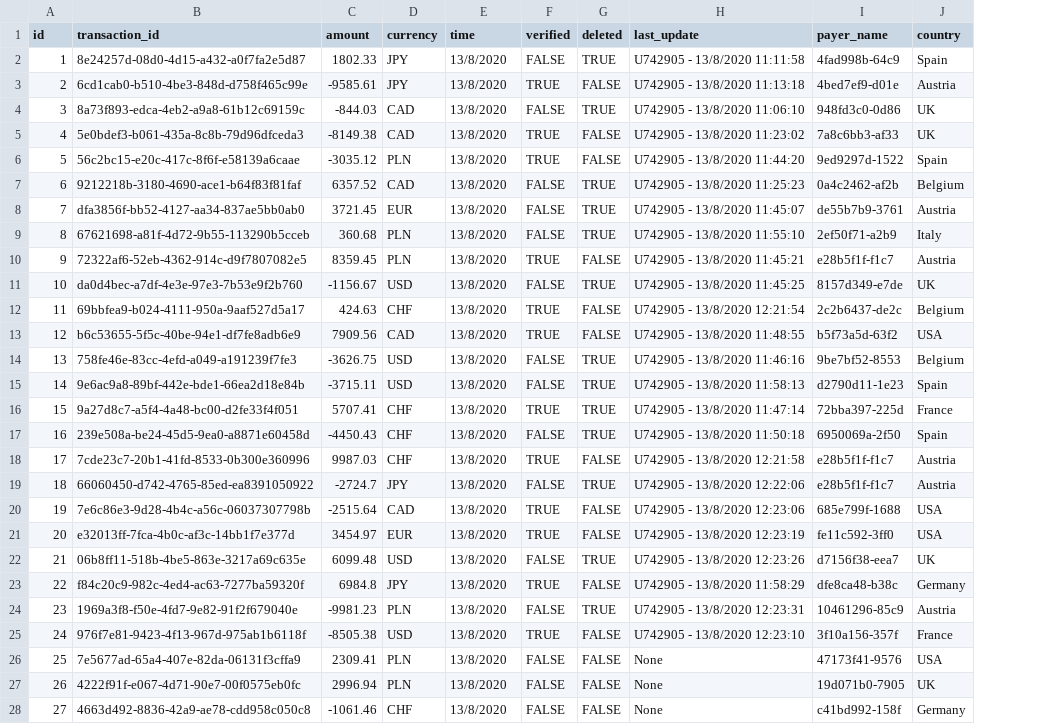
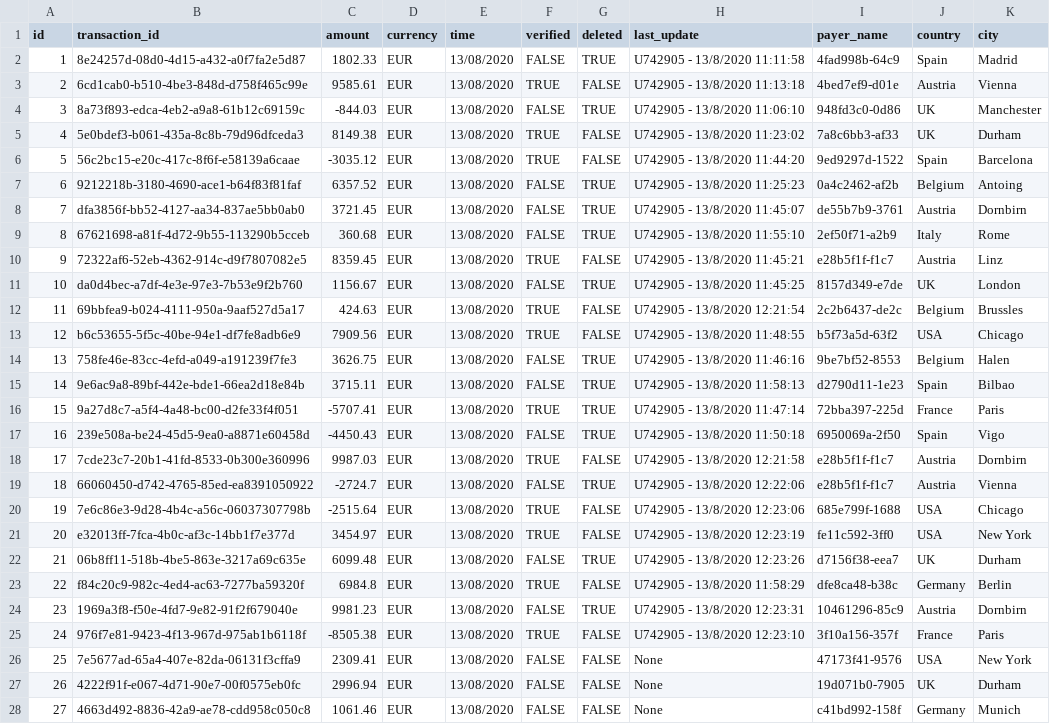
Before and after one commit to ArturSkrzeta/Data-Warehouse-CSV-Python-Tableau-Server-BA-New-Data, a CSV file: project/transactions_system1.csv, drawn as a sheet; only a part is shown; the diff covers the shown part only; the diff names each change by its address in the sheet, - before the commit and + after, or states it on an @@ line.

```diff
--- a/project/transactions_system1.csv
+++ b/project/transactions_system1.csv
+column K (city), rows 2-28: Madrid | Vienna | Manchester | Durham | Barcelona | Antoing | Dornbirn | Rome | Linz | London | Brussles | Chicago | Halen | Bilbao | Paris | Vigo | Dornbirn | Vienna | Chicago | New York | Durham | Berlin | Dornbirn | Paris | New York | Durham | Munich
-D2:D3 (currency): JPY
+D2:D3 (currency): EUR
-E2:E28 (time): 13/8/2020
+E2:E28 (time): 13/08/2020
-C3 (amount): -9585.61
+C3 (amount): 9585.61
-D4:D5 (currency): CAD
+D4:D5 (currency): EUR
-C5 (amount): -8149.38
+C5 (amount): 8149.38
-D6 (currency): PLN
+D6 (currency): EUR
-D7 (currency): CAD
+D7 (currency): EUR
-D9:D10 (currency): PLN
+D9:D10 (currency): EUR
-C11 (amount): -1156.67
+C11 (amount): 1156.67
-D11 (currency): USD
+D11 (currency): EUR
-D12 (currency): CHF
+D12 (currency): EUR
-D13 (currency): CAD
+D13 (currency): EUR
-C14 (amount): -3626.75
+C14 (amount): 3626.75
-D14:D15 (currency): USD
+D14:D15 (currency): EUR
-C15 (amount): -3715.11
+C15 (amount): 3715.11
-C16 (amount): 5707.41
+C16 (amount): -5707.41
-D16:D18 (currency): CHF
+D16:D18 (currency): EUR
-D19 (currency): JPY
+D19 (currency): EUR
-D20 (currency): CAD
+D20 (currency): EUR
-D22 (currency): USD
+D22 (currency): EUR
-D23 (currency): JPY
+D23 (currency): EUR
-C24 (amount): -9981.23
+C24 (amount): 9981.23
-D24 (currency): PLN
+D24 (currency): EUR
-D25 (currency): USD
+D25 (currency): EUR
-D26:D27 (currency): PLN
+D26:D27 (currency): EUR
-C28 (amount): -1061.46
+C28 (amount): 1061.46
-D28 (currency): CHF
+D28 (currency): EUR
```
Also changed, not shown: 73 edited cells elsewhere in this file, project/transactions_system2.csv, 5 other files.
